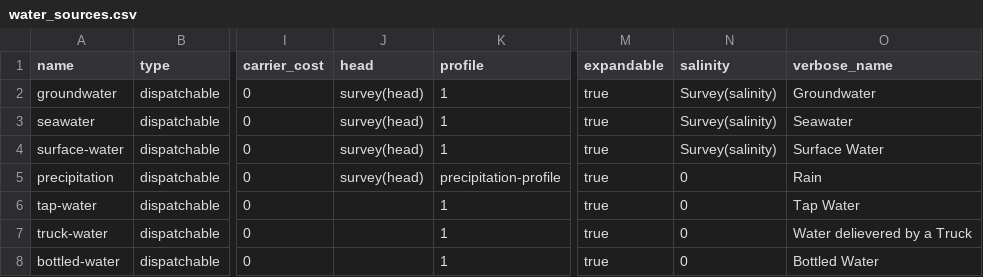
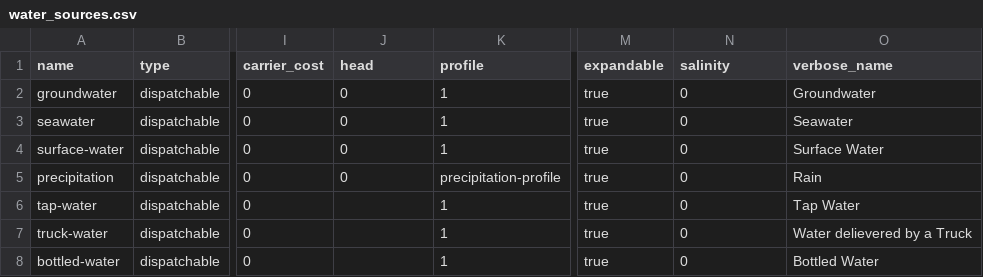
Before and after one commit to rl-institut/WEFEConfigurator, a CSV file: component_library/WIP_components/data/elements/water_sources.csv, drawn as a sheet; only a part is shown, gaps mark what is left out; the diff names each change by its address in the sheet, - before the commit and + after, or states it on an @@ line.

Commit message:
All WIP changes except additional bus
commit c0e79ce0b81770ea87f231f4172c174e7c6908e8 (HEAD ->
feature/crops_survey_processing)
Author: Max Libberoth <148241644+MaaJoo13@users.noreply.github.com>
Date:   Mon Sep 22 15:03:49 2025 +0200

    WIP for PF to temper with

commit 2c55fbb3f0beb9b62051b37f4b15b0fdeb5c92ca
Author: Max Libberoth <148241644+MaaJoo13@users.noreply.github.com>
Date:   Fri Sep 19 13:45:50 2025 +0200

    WIP: additional busses for crops; crop and biomass excess

commit 2196128f8d4d9c86ea9da092f636b062374a3f5c
Author: Max Libberoth <148241644+MaaJoo13@users.noreply.github.com>
Date:   Thu Sep 18 17:13:51 2025 +0200

    WIP: add sources and sinks to crop components

commit b18d02f6849b67d61730b39954b46efe4e490c8c
Author: Max Libberoth <148241644+MaaJoo13@users.noreply.github.com>
Date:   Wed Sep 17 18:50:12 2025 +0200

    WIP: adapt survey_answer_component_mapping to crops

```diff
--- a/component_library/WIP_components/data/elements/water_sources.csv
+++ b/component_library/WIP_components/data/elements/water_sources.csv
-J2:J5 (head): survey(head)
+J2:J5 (head): 0
-N2:N4 (salinity): Survey(salinity)
+N2:N4 (salinity): 0
```
Also changed, not shown: component_library/WIP_components/data/elements/excess.csv, 6 other files.
